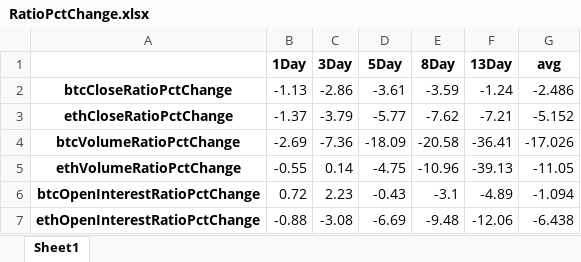
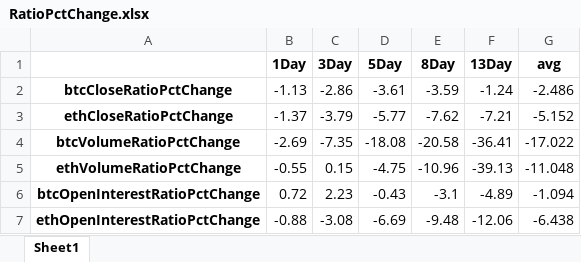
Before and after one commit to ChannelCMT/Crypto_DataAnalysis, an Excel workbook: weeklyReport/5_volume_and_openInterest/RatioPctChange.xlsx, sheet Sheet1, drawn as a sheet; values as stored, in another font and other column widths than the file's, no borders; the diff names each change by its address in the sheet, - before the commit and + after, or states it on an @@ line.

```diff
--- a/weeklyReport/5_volume_and_openInterest/RatioPctChange.xlsx (sheet Sheet1)
+++ b/weeklyReport/5_volume_and_openInterest/RatioPctChange.xlsx (sheet Sheet1)
-C4 (3Day): -7.36
+C4 (3Day): -7.35
-D4 (5Day): -18.09
+D4 (5Day): -18.08
-G4 (avg): -17.026
+G4 (avg): -17.022
-C5 (3Day): 0.14
+C5 (3Day): 0.15
-G5 (avg): -11.05
+G5 (avg): -11.048
```
Also changed, not shown: 9 other files.
